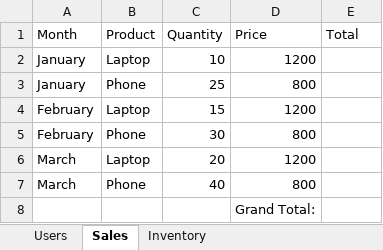
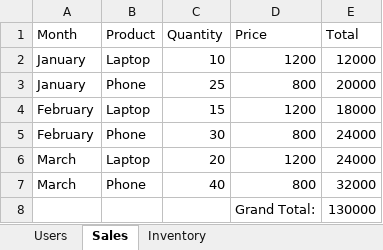
Before and after one commit to firdavsdev07/chat-ai, an Excel workbook: data/example.xlsx, sheet Sales, drawn as a sheet; values as stored, in another font and other column widths than the file's, no borders; the diff names each change by its address in the sheet, - before the commit and + after, or states it on an @@ line.

```diff
--- a/data/example.xlsx (sheet Sales)
+++ b/data/example.xlsx (sheet Sales)
-E2 (Total): (empty)
+E2 (Total): 12000
-E3 (Total): (empty)
+E3 (Total): 20000
-E4 (Total): (empty)
+E4 (Total): 18000
-E5:E6 (Total): (empty)
+E5:E6 (Total): 24000
-E7 (Total): (empty)
+E7 (Total): 32000
-E8 (Total): (empty)
+E8 (Total): 130000
```
Also changed, not shown: sheet Inventory, sheet Users, 4 other files.
